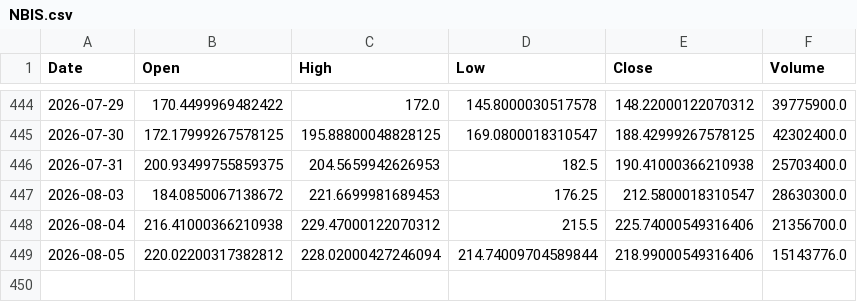
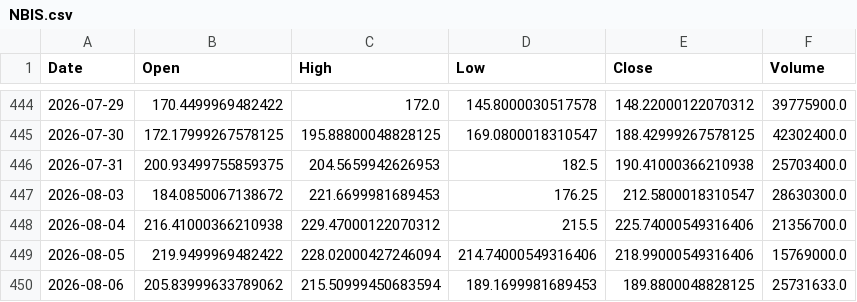
Before and after one commit to LYDIALI16/portfolio-engine, a CSV file: data/us/NBIS.csv, drawn as a sheet; only a part is shown, gaps mark what is left out.

```diff
--- a/data/us/NBIS.csv
+++ b/data/us/NBIS.csv
@@ -448,2 +448,3 @@ Date,Open,High,Low,Close,Volume
 2026-08-04,216.41000366210938,229.47000122070312,215.5,225.74000549316406,21356700.0
-2026-08-05,220.02200317382812,228.02000427246094,214.74009704589844,218.99000549316406,15143776.0
+2026-08-05,219.9499969482422,228.02000427246094,214.74000549316406,218.99000549316406,15769000.0
+2026-08-06,205.83999633789062,215.50999450683594,189.1699981689453,189.8800048828125,25731633.0
```
Also changed, not shown: data/cn/002487.csv, data/cn/300857.csv, 20 other files.
